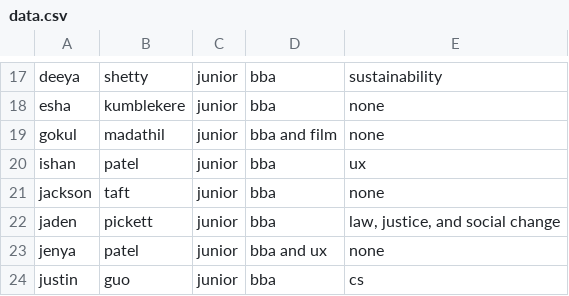
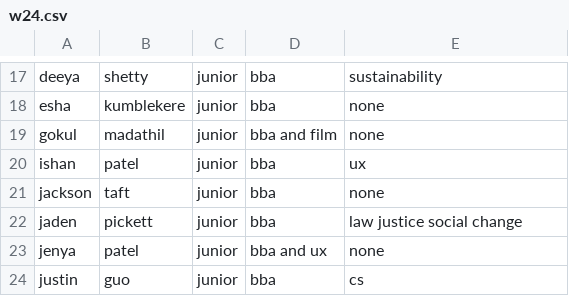
Before and after one commit to wentaizhao/PCT-Final-Game-V2, a CSV file: w24.csv (was data.csv), drawn as a sheet; only a part is shown, gaps mark what is left out; the diff names each change by its address in the sheet, - before the commit and + after, or states it on an @@ line.

```diff
--- a/data.csv
+++ b/w24.csv
-E22: law, justice, and social change
+E22: law justice social change
```
Also changed, not shown: 4 other files.
